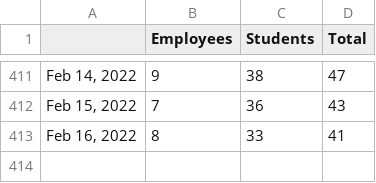
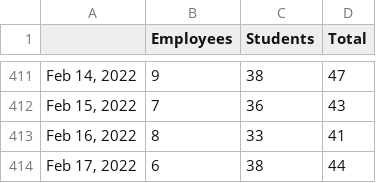
Before and after one commit to bomeara/EastTN, a CSV file: 1 active cases_Page 1_Line chart.csv, drawn as a sheet; only a part is shown, gaps mark what is left out; the diff names each change by its address in the sheet, - before the commit and + after, or states it on an @@ line.

Commit message:
updated data

```diff
--- a/1 active cases_Page 1_Line chart.csv
+++ b/1 active cases_Page 1_Line chart.csv
+row 414: Feb 17, 2022 | 6 | 38 | 44
```
Also changed, not shown: 3 active self_isolations_group_Page 1_Bar chart.csv, docs/1 active cases_Page 1_Line chart.csv, 18 other files.
